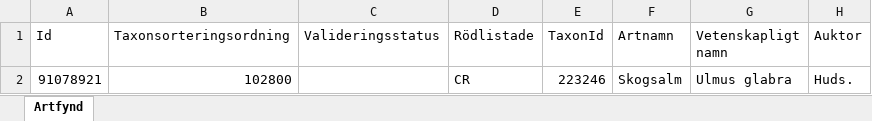
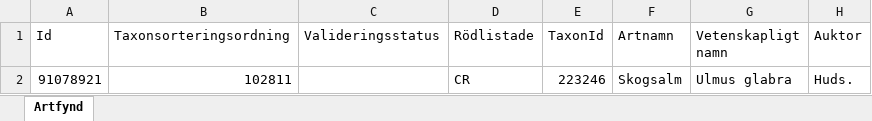
Before and after one commit to klasma/Logging_1484, an Excel workbook: artfynd/A 15108-2023 artfynd.xlsx, sheet Artfynd, drawn as a sheet; only a part is shown; values as stored, in another font and other column widths than the file's, no borders; the diff names each change by its address in the sheet, - before the commit and + after, or states it on an @@ line.

```diff
--- a/artfynd/A 15108-2023 artfynd.xlsx (sheet Artfynd)
+++ b/artfynd/A 15108-2023 artfynd.xlsx (sheet Artfynd)
-B2 (Taxonsorteringsordning): 102800
+B2 (Taxonsorteringsordning): 102811
```
Also changed, not shown: artfynd/A 25789-2021 artfynd.xlsx, artfynd/A 44429-2021 artfynd.xlsx, 40 other files.
